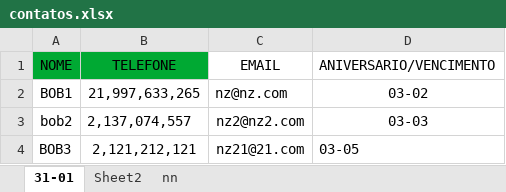
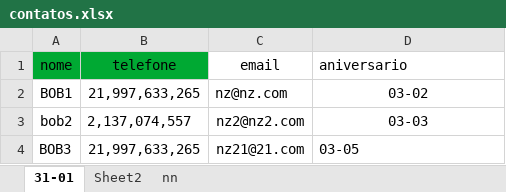
Before and after one commit to nzbraga/nZap, an Excel workbook: contatos.xlsx, sheet 31-01, drawn as a sheet; values as stored, in another font and other column widths than the file's, no borders; removed rows and columns are numbered as before the commit, all else as after; the diff names each change by its address in the sheet, - before the commit and + after, or states it on an @@ line.

```diff
--- a/contatos.xlsx (sheet 31-01)
+++ b/contatos.xlsx (sheet 31-01)
-row 1: NOME | TELEFONE | EMAIL | ANIVERSARIO/VENCIMENTO
+row 1: nome | telefone | email | aniversario
-B4: 2,121,212,121
+B4: 21,997,633,265
```
Also changed, not shown: 14 other files.
